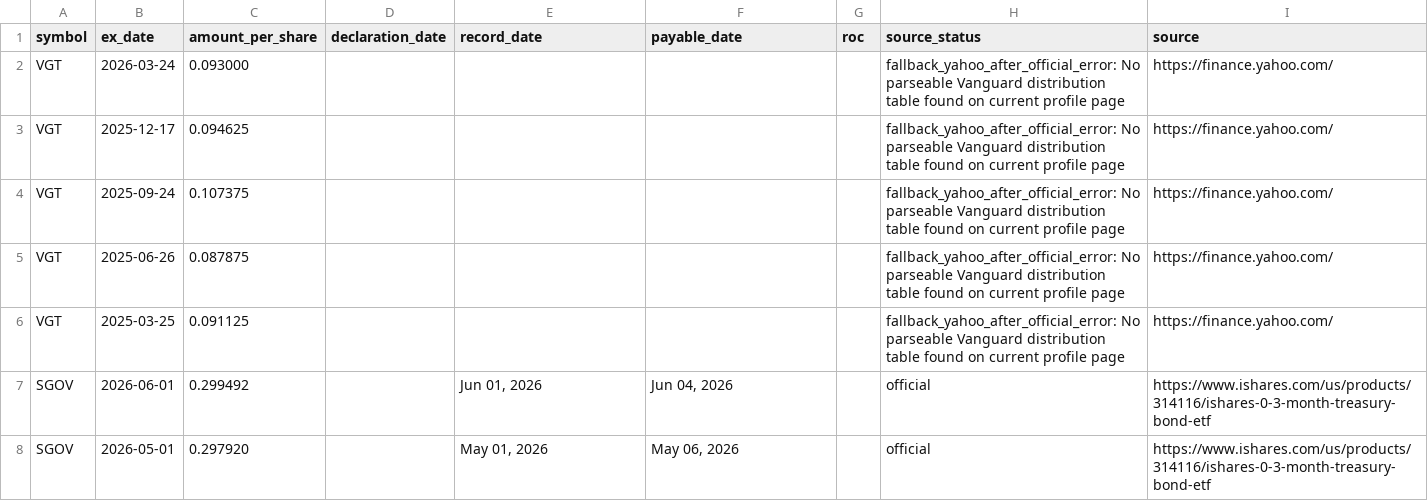
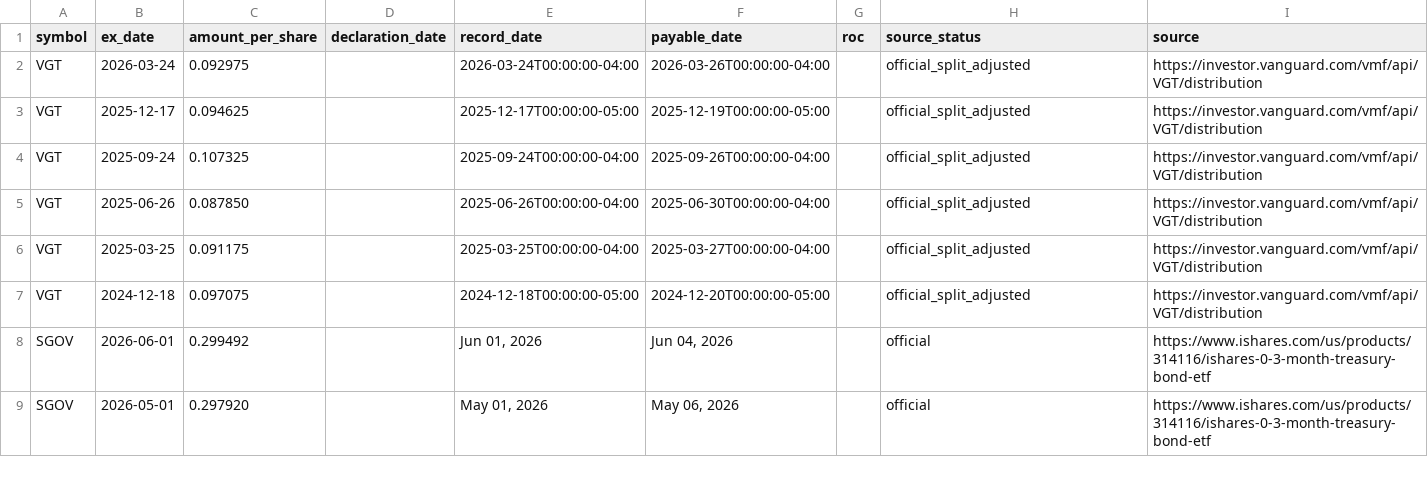
Before and after one commit to RWAAI/tools, a CSV file: rai-weekly-metrics/rai_distribution_detail.csv, drawn as a sheet; only a part is shown.

Commit message:
Update VGT distribution details from Vanguard API

```diff
--- a/rai-weekly-metrics/rai_distribution_detail.csv
+++ b/rai-weekly-metrics/rai_distribution_detail.csv
@@ -1,7 +1,8 @@
 symbol,ex_date,amount_per_share,declaration_date,record_date,payable_date,roc,source_status,source
-VGT,2026-03-24,0.093000,,,,,fallback_yahoo_after_official_error: No parseable Vanguard distribution table found on current profile page,https://finance.yahoo.com/
-VGT,2025-12-17,0.094625,,,,,fallback_yahoo_after_official_error: No parseable Vanguard distribution table found on current profile page,https://finance.yahoo.com/
-VGT,2025-09-24,0.107375,,,,,fallback_yahoo_after_official_error: No parseable Vanguard distribution table found on current profile page,https://finance.yahoo.com/
-VGT,2025-06-26,0.087875,,,,,fallback_yahoo_after_official_error: No parseable Vanguard distribution table found on current profile page,https://finance.yahoo.com/
-VGT,2025-03-25,0.091125,,,,,fallback_yahoo_after_official_error: No parseable Vanguard distribution table found on current profile page,https://finance.yahoo.com/
+VGT,2026-03-24,0.092975,,2026-03-24T00:00:00-04:00,2026-03-26T00:00:00-04:00,,official_split_adjusted,https://investor.vanguard.com/vmf/api/VGT/distribution
+VGT,2025-12-17,0.094625,,2025-12-17T00:00:00-05:00,2025-12-19T00:00:00-05:00,,official_split_adjusted,https://investor.vanguard.com/vmf/api/VGT/distribution
+VGT,2025-09-24,0.107325,,2025-09-24T00:00:00-04:00,2025-09-26T00:00:00-04:00,,official_split_adjusted,https://investor.vanguard.com/vmf/api/VGT/distribution
+VGT,2025-06-26,0.087850,,2025-06-26T00:00:00-04:00,2025-06-30T00:00:00-04:00,,official_split_adjusted,https://investor.vanguard.com/vmf/api/VGT/distribution
+VGT,2025-03-25,0.091175,,2025-03-25T00:00:00-04:00,2025-03-27T00:00:00-04:00,,official_split_adjusted,https://investor.vanguard.com/vmf/api/VGT/distribution
+VGT,2024-12-18,0.097075,,2024-12-18T00:00:00-05:00,2024-12-20T00:00:00-05:00,,official_split_adjusted,https://investor.vanguard.com/vmf/api/VGT/distribution
 SGOV,2026-06-01,0.299492,,"Jun 01, 2026","Jun 04, 2026",,official,https://www.ishares.com/us/products/314116/ishares-0-3-month-treasury-bond-etf
```
